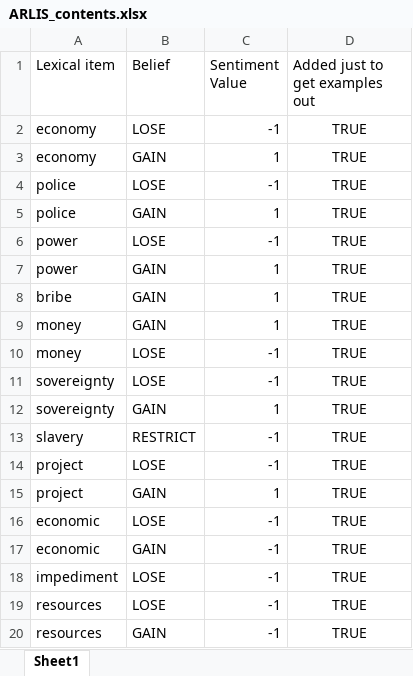
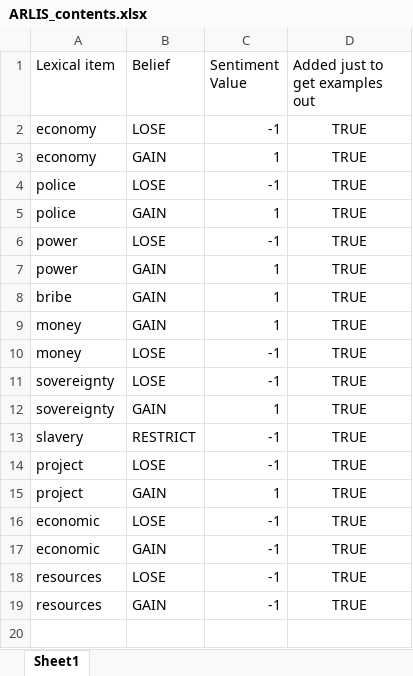
Before and after one commit to ihmc/fine_grained_stance_detection, an Excel workbook: ARLIS_contents.xlsx, sheet Sheet1, drawn as a sheet; values as stored, in another font and other column widths than the file's, no borders; the diff names each change by its address in the sheet, - before the commit and + after, or states it on an @@ line.

```diff
--- a/ARLIS_contents.xlsx (sheet Sheet1)
+++ b/ARLIS_contents.xlsx (sheet Sheet1)
-row 18: impediment | LOSE | -1 | TRUE
```
Also changed, not shown: 2 other files.
